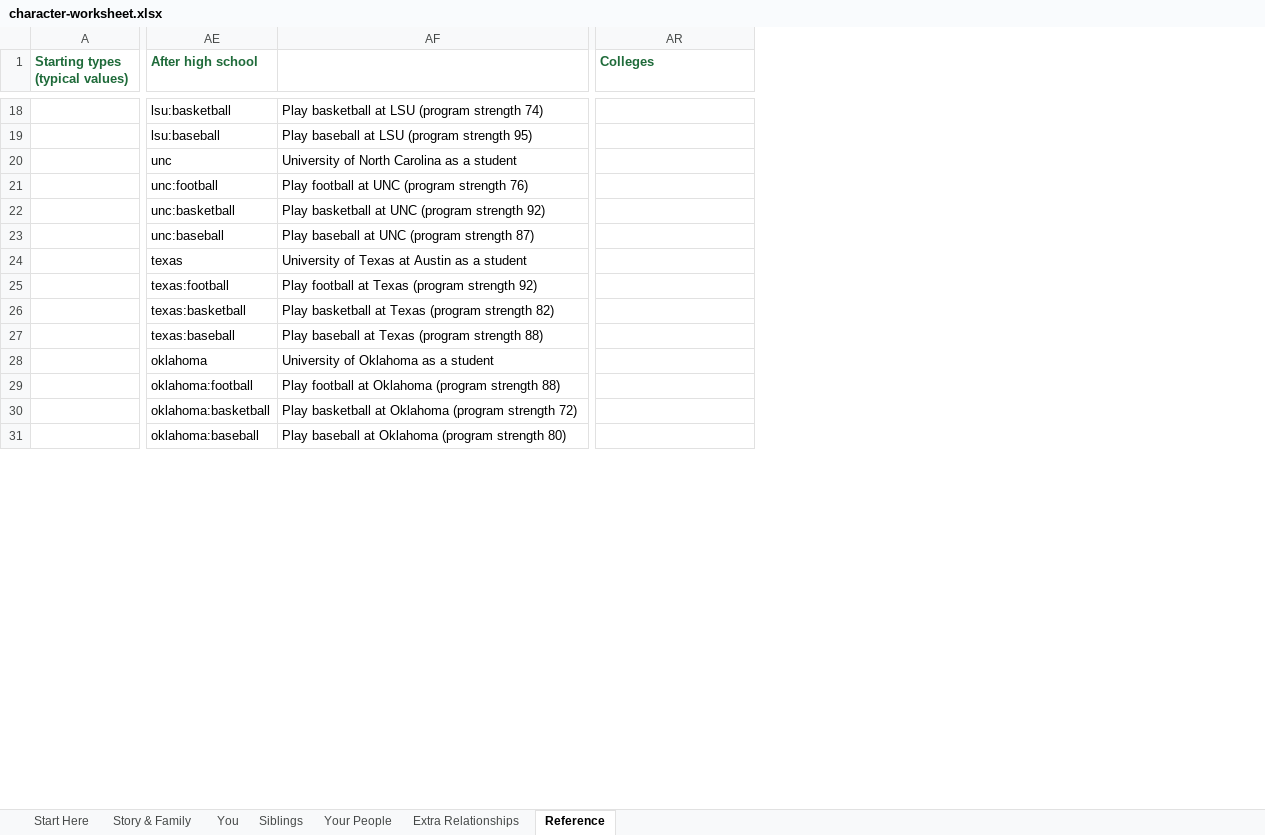
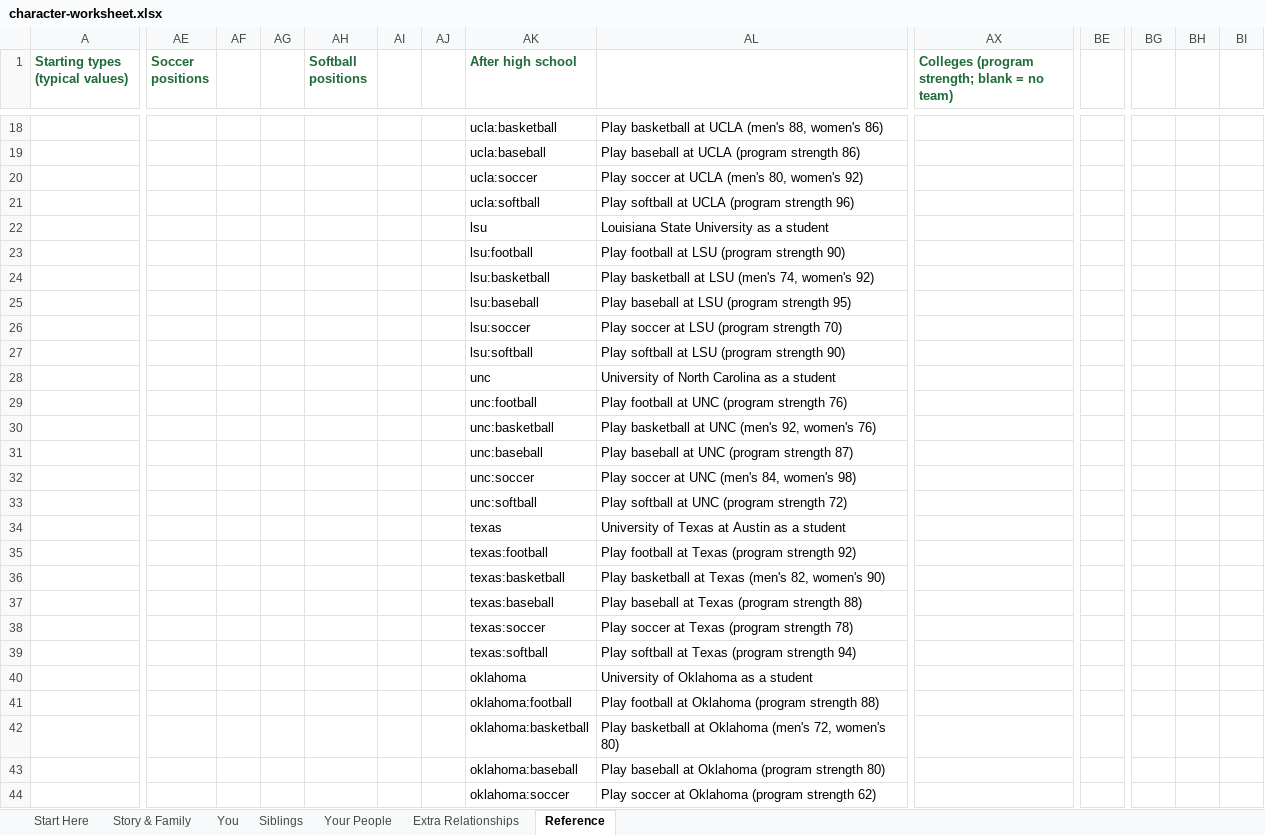
Before and after one commit to zacksoffer-create/pokemon-master-os, an Excel workbook: lifeos/docs/character-worksheet.xlsx, sheet Reference, drawn as a sheet; only a part is shown, gaps mark what is left out; values as stored, in another font and other column widths than the file's, no borders; addresses are those after the commit; rows hold the shown columns only; the diff covers the shown part only; the diff names each change by its address in the sheet, - before the commit and + after, or states it on an @@ line.

```diff
--- a/lifeos/docs/character-worksheet.xlsx (sheet Reference)
+++ b/lifeos/docs/character-worksheet.xlsx (sheet Reference)
+column AE (Soccer positions), empty
+column AF, empty
+column AG, empty
+column AH (Softball positions), empty
+column AI, empty
+column AJ, empty
+column BE, empty
+column BG, empty
+column BH, empty
+column BI, empty
-AX1: Colleges
+AX1: Colleges (program strength; blank = no team)
-AK18 (After high school): lsu:basketball
+AK18 (After high school): ucla:basketball
-AL18: Play basketball at LSU (program strength 74)
+AL18: Play basketball at UCLA (men's 88, women's 86)
-AK19 (After high school): lsu:baseball
+AK19 (After high school): ucla:baseball
-AL19: Play baseball at LSU (program strength 95)
+AL19: Play baseball at UCLA (program strength 86)
+row 20:  |  |  |  |  |  |  | ucla:soccer | Play soccer at UCLA (men's 80, women's 92)
+row 21:  |  |  |  |  |  |  | ucla:softball | Play softball at UCLA (program strength 96)
+row 22:  |  |  |  |  |  |  | lsu | Louisiana State University as a student
+row 23:  |  |  |  |  |  |  | lsu:football | Play football at LSU (program strength 90)
+row 24:  |  |  |  |  |  |  | lsu:basketball | Play basketball at LSU (men's 74, women's 92)
+row 25:  |  |  |  |  |  |  | lsu:baseball | Play baseball at LSU (program strength 95)
+row 26:  |  |  |  |  |  |  | lsu:soccer | Play soccer at LSU (program strength 70)
+row 27:  |  |  |  |  |  |  | lsu:softball | Play softball at LSU (program strength 90)
-AL30: Play basketball at UNC (program strength 92)
+AL30: Play basketball at UNC (men's 92, women's 76)
+row 32:  |  |  |  |  |  |  | unc:soccer | Play soccer at UNC (men's 84, women's 98)
+row 33:  |  |  |  |  |  |  | unc:softball | Play softball at UNC (program strength 72)
-AL36: …at Texas (program strength 82)
+AL36: …at Texas (men's 82, women's 90)
+row 38:  |  |  |  |  |  |  | texas:soccer | Play soccer at Texas (program strength 78)
+row 39:  |  |  |  |  |  |  | texas:softball | Play softball at Texas (program strength 94)
-AL42: …at Oklahoma (program strength 72)
+AL42: …at Oklahoma (men's 72, women's 80)
+row 44:  |  |  |  |  |  |  | oklahoma:soccer | Play soccer at Oklahoma (program strength 62)
```
Also changed, not shown: 8 added rows and 26 edited cells elsewhere in this sheet, sheet Your People, sheet You, sheet Siblings, 44 other files.
